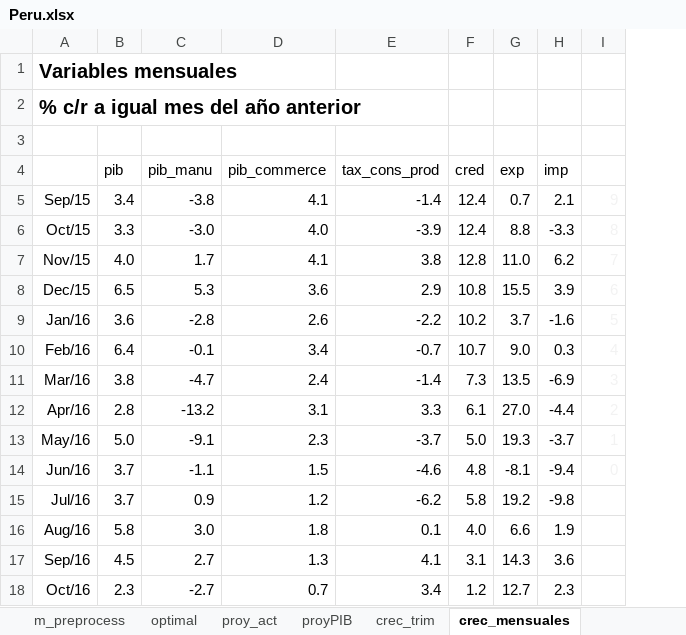
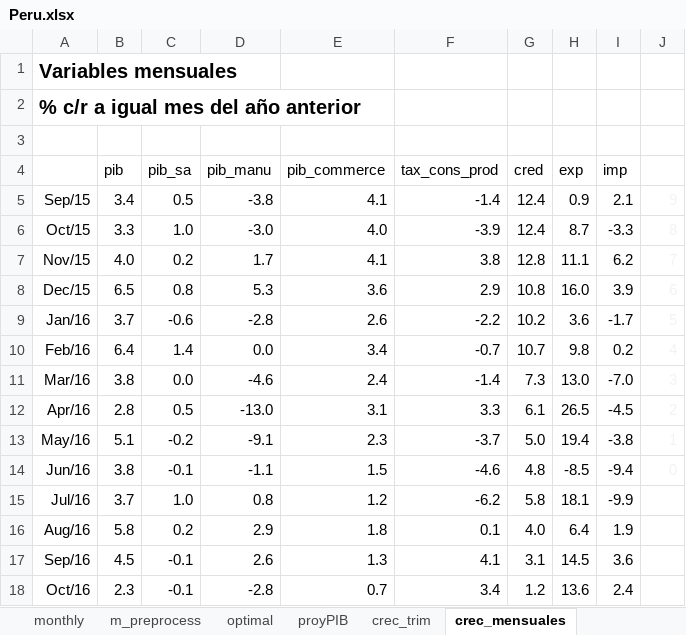
Before and after one commit to ricardomayerb/forecastmix, an Excel workbook: data/edd_exercises/2018_exercise_2/Peru.xlsx, sheet crec_mensuales, drawn as a sheet; only a part is shown; values as stored, in another font and other column widths than the file's, no borders; charts and pictures not drawn; addresses are those after the commit; the diff covers the shown part only; the diff names each change by its address in the sheet, - before the commit and + after, or states it on an @@ line.

```diff
--- a/data/edd_exercises/2018_exercise_2/Peru.xlsx (sheet crec_mensuales)
+++ b/data/edd_exercises/2018_exercise_2/Peru.xlsx (sheet crec_mensuales)
-sheet tab: proy_act
+column C (pib_sa), rows 5-18: 0.5 | 1.0 | 0.2 | 0.8 | -0.6 | 1.4 | 0.0 | 0.5 | -0.2 | -0.1 | 1.0 | 0.2 | -0.1 | -0.1
-H5 (exp): 0.7
+H5 (exp): 0.9
-H6 (exp): 8.8
+H6 (exp): 8.7
-H7 (exp): 11.0
+H7 (exp): 11.1
-H8 (exp): 15.5
+H8 (exp): 16.0
-B9 (pib): 3.6
+B9 (pib): 3.7
-H9 (exp): 3.7
+H9 (exp): 3.6
-I9 (imp): -1.6
+I9 (imp): -1.7
-D10 (pib_manu): -0.1
+D10 (pib_manu): 0.0
-H10 (exp): 9.0
+H10 (exp): 9.8
-I10 (imp): 0.3
+I10 (imp): 0.2
-D11 (pib_manu): -4.7
+D11 (pib_manu): -4.6
-H11 (exp): 13.5
+H11 (exp): 13.0
-I11 (imp): -6.9
+I11 (imp): -7.0
-D12 (pib_manu): -13.2
+D12 (pib_manu): -13.0
-H12 (exp): 27.0
+H12 (exp): 26.5
-I12 (imp): -4.4
+I12 (imp): -4.5
-B13 (pib): 5.0
+B13 (pib): 5.1
-H13 (exp): 19.3
+H13 (exp): 19.4
-I13 (imp): -3.7
+I13 (imp): -3.8
-B14 (pib): 3.7
+B14 (pib): 3.8
-H14 (exp): -8.1
+H14 (exp): -8.5
-D15 (pib_manu): 0.9
+D15 (pib_manu): 0.8
-H15 (exp): 19.2
+H15 (exp): 18.1
-I15 (imp): -9.8
+I15 (imp): -9.9
-D16 (pib_manu): 3.0
+D16 (pib_manu): 2.9
-H16 (exp): 6.6
+H16 (exp): 6.4
-D17 (pib_manu): 2.7
+D17 (pib_manu): 2.6
-H17 (exp): 14.3
+H17 (exp): 14.5
-D18 (pib_manu): -2.7
+D18 (pib_manu): -2.8
-H18 (exp): 12.7
+H18 (exp): 13.6
-I18 (imp): 2.3
+I18 (imp): 2.4
```
Also changed, not shown: 5 added rows and 66 edited cells elsewhere in this sheet, sheet m_preprocess, sheet monthly, sheet q_preprocess, sheet optimal, sheet quarterly, sheet proyPIB, 1 more sheet, formulas that keep their value, charts or pictures, 7 other files.
